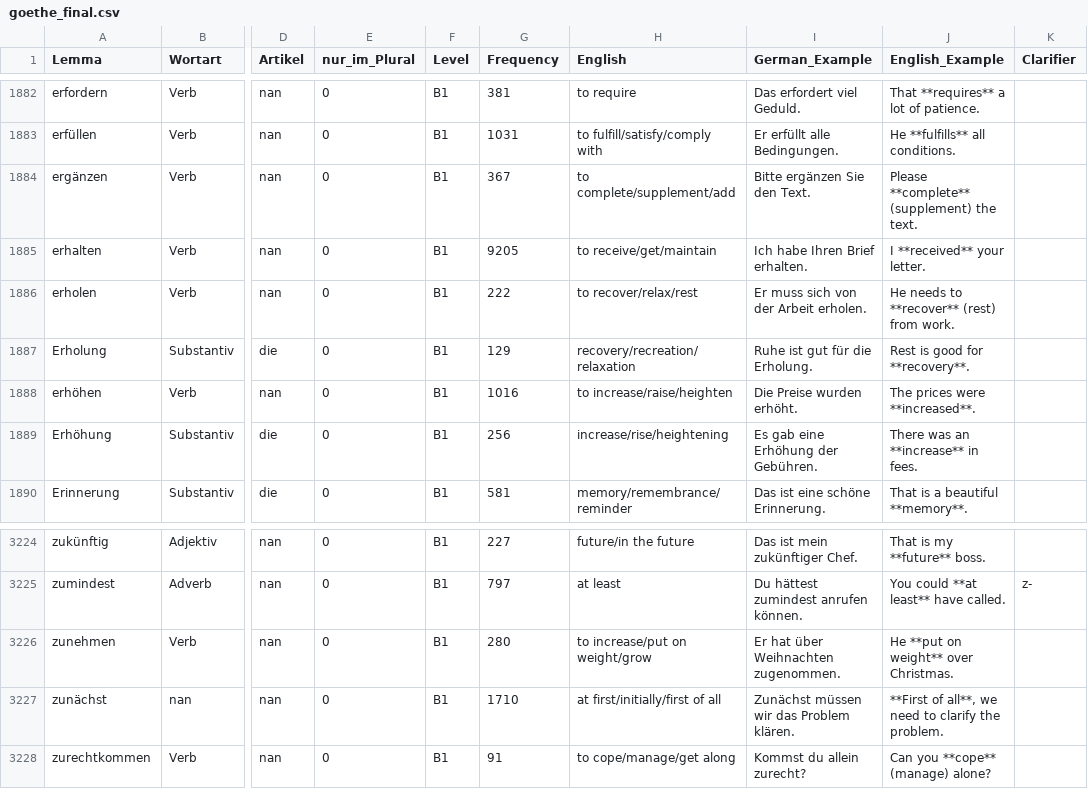
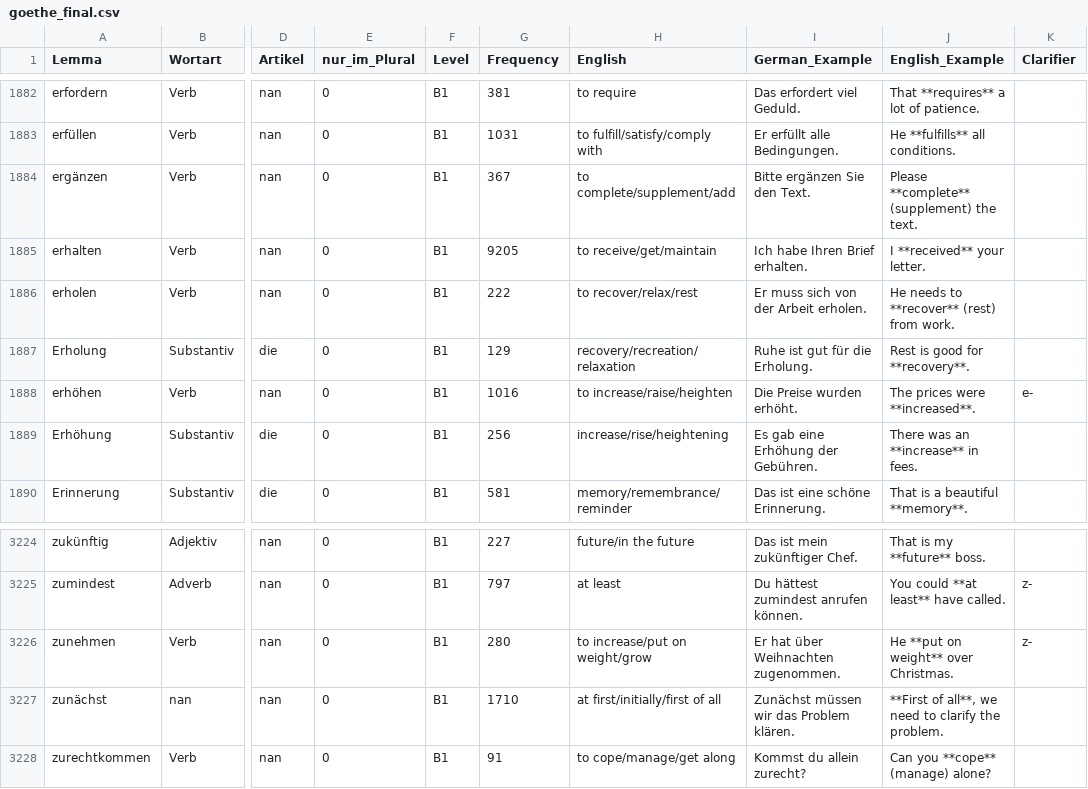
Before and after one commit to hieuristic/flashrecall, a CSV file: goethe_final.csv, drawn as a sheet; only a part is shown, gaps mark what is left out; the diff names each change by its address in the sheet, - before the commit and + after, or states it on an @@ line.

```diff
--- a/goethe_final.csv
+++ b/goethe_final.csv
-K1888 (Clarifier): (empty)
+K1888 (Clarifier): e-
-K3226 (Clarifier): (empty)
+K3226 (Clarifier): z-
```
Also changed, not shown: 1 other file.
